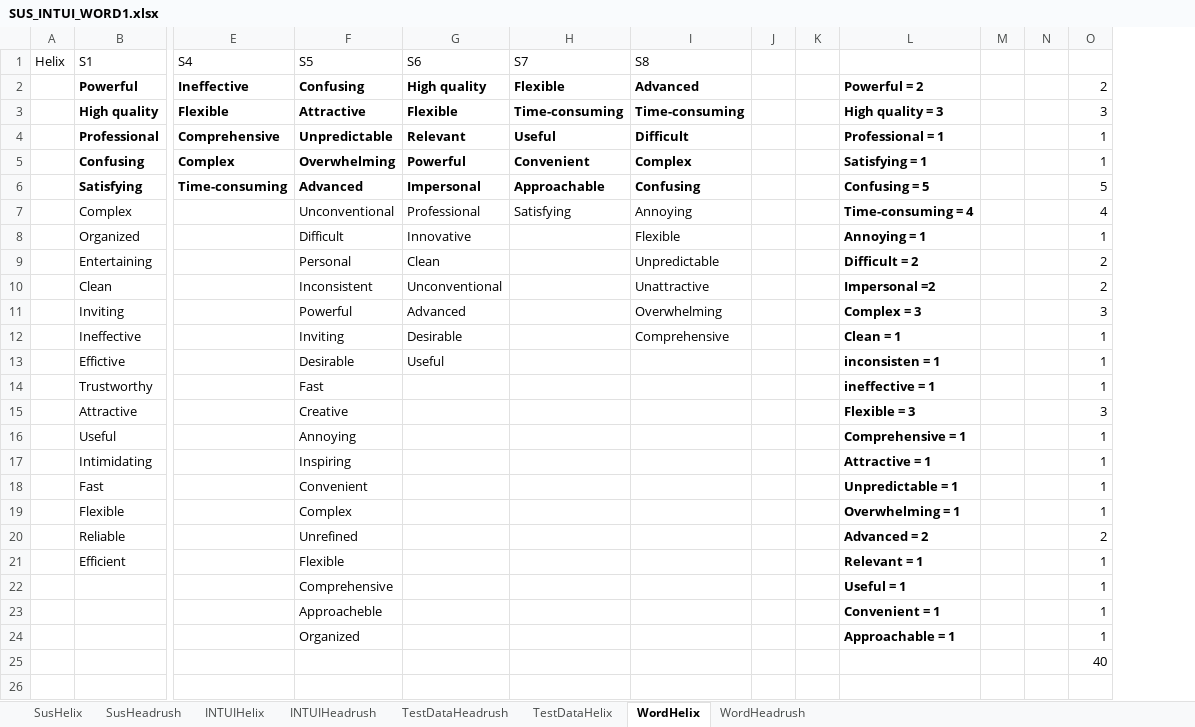
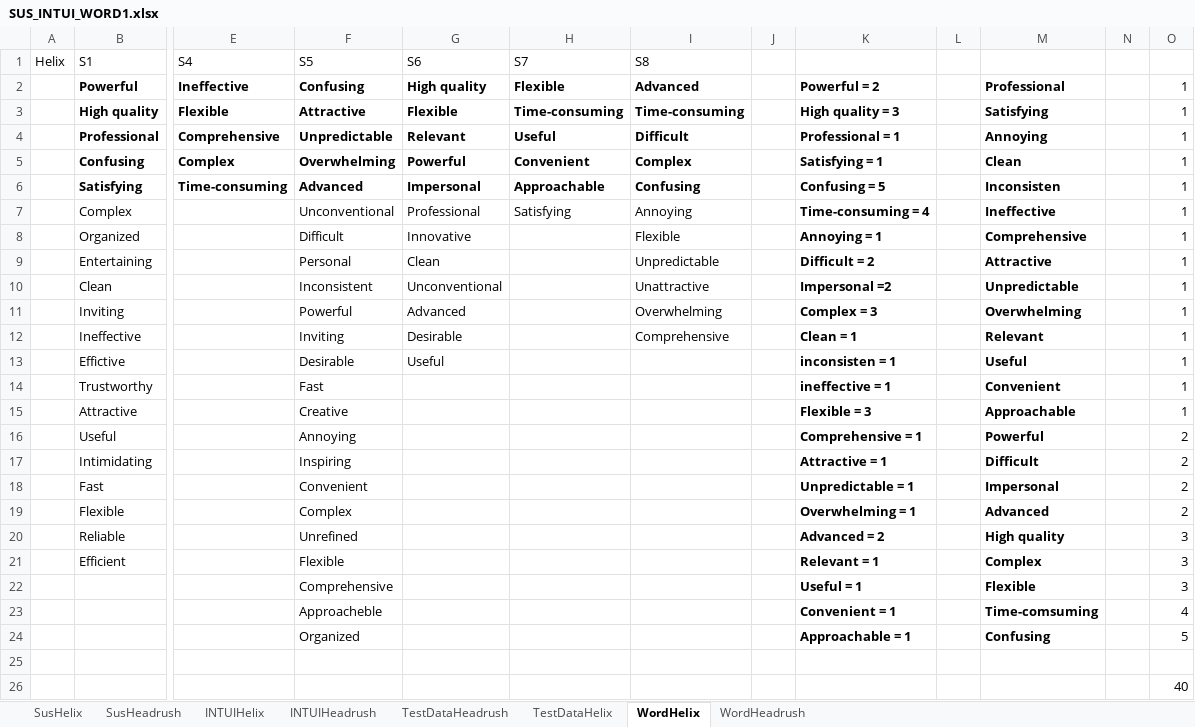
Before and after one commit to MartinGeertsen/P8, an Excel workbook: SUS_INTUI_WORD1.xlsx, sheet WordHelix, drawn as a sheet; only a part is shown, gaps mark what is left out; values as stored, in another font and other column widths than the file's, no borders; charts and pictures not drawn; removed rows and columns are numbered as before the commit, all else as after; rows hold the shown columns only; the diff names each change by its address in the sheet, - before the commit and + after, or states it on an @@ line.

```diff
--- a/SUS_INTUI_WORD1.xlsx (sheet WordHelix)
+++ b/SUS_INTUI_WORD1.xlsx (sheet WordHelix)
-column K, empty
+column M, rows 2-24: Professional | Satisfying | Annoying | Clean | Inconsisten | Ineffective | Comprehensive | Attractive | Unpredictable | Overwhelming | Relevant | Useful | Convenient | Approachable | Powerful | Difficult | Impersonal | Advanced | High quality | Complex | Flexible | Time-comsuming | Confusing
-O2: 2
+O2: 1
-O3: 3
+O3: 1
-O6: 5
+O6: 1
-O7: 4
+O7: 1
-O9:O10: 2
+O9:O10: 1
-O11: 3
+O11: 1
-O15: 3
+O15: 1
-O16:O19: 1
+O16:O19: 2
-O20: 2
+O20: 3
-O21:O22: 1
+O21:O22: 3
-O23: 1
+O23: 4
-O24: 1
+O24: 5
+row 25: (empty)
```
Also changed, not shown: sheet WordHeadrush, charts or pictures.
